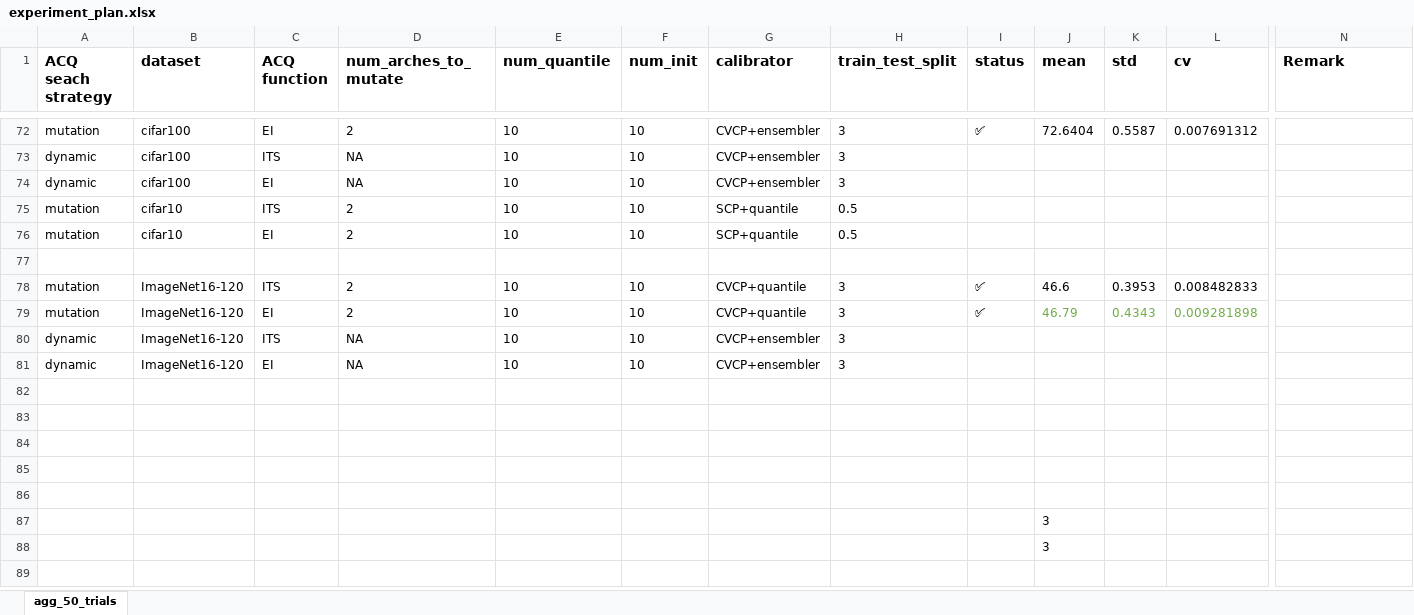
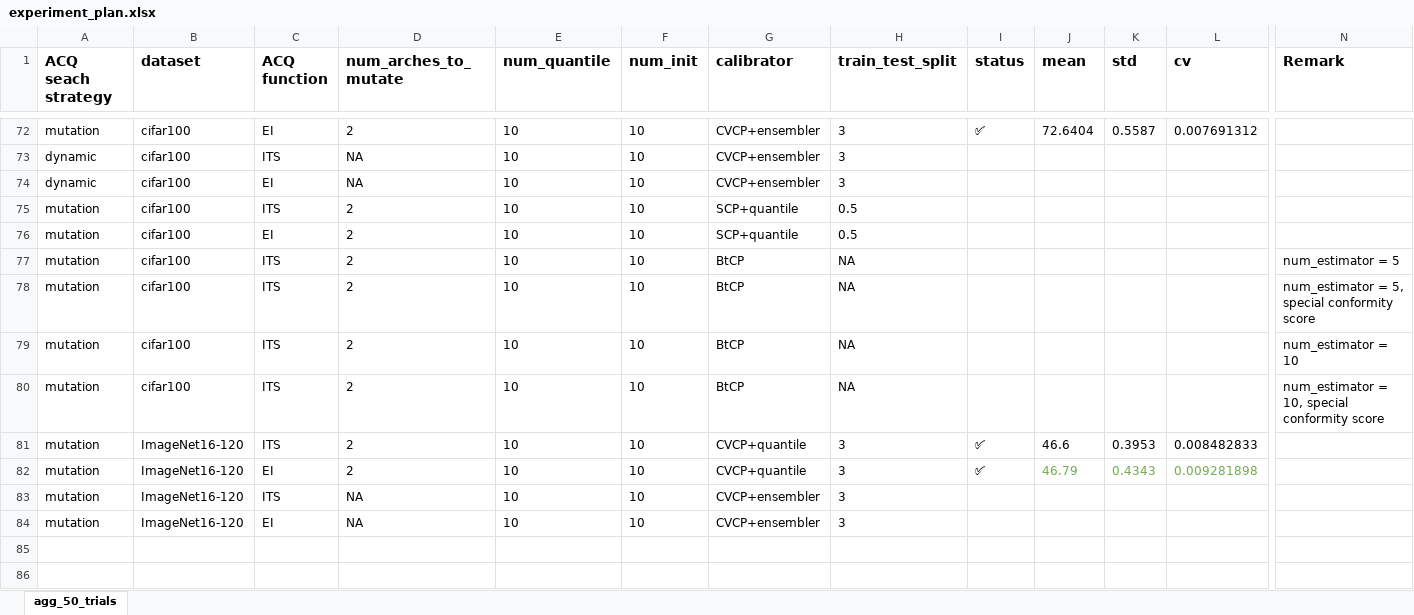
Before and after one commit to chengc823/Thesis, an Excel workbook: report/experiment_plan.xlsx, sheet agg_50_trials, drawn as a sheet; only a part is shown, gaps mark what is left out; the shorter side is filled out with more unchanged rows; values as stored, in another font and other column widths than the file's, no borders; addresses are those after the commit; rows hold the shown columns only; the diff names each change by its address in the sheet, - before the commit and + after, or states it on an @@ line.

```diff
--- a/report/experiment_plan.xlsx (sheet agg_50_trials)
+++ b/report/experiment_plan.xlsx (sheet agg_50_trials)
-B75:B76 (dataset): cifar10
+B75:B76 (dataset): cifar100
-row 77: (empty)
+row 77: mutation | cifar100 | ITS | 2 | 10 | 10 | BtCP | NA |  |  |  |  | num_estimator = 5
+row 78: mutation | cifar100 | ITS | 2 | 10 | 10 | BtCP | NA |  |  |  |  | num_estimator = 5, special conformity score
+row 79: mutation | cifar100 | ITS | 2 | 10 | 10 | BtCP | NA |  |  |  |  | num_estimator = 10
+row 80: mutation | cifar100 | ITS | 2 | 10 | 10 | BtCP | NA |  |  |  |  | num_estimator = 10, special conformity score
-A83:A84 (ACQ seach strategy): dynamic
+A83:A84 (ACQ seach strategy): mutation
```
Also changed, not shown: formulas that keep their value, 2 other files.
